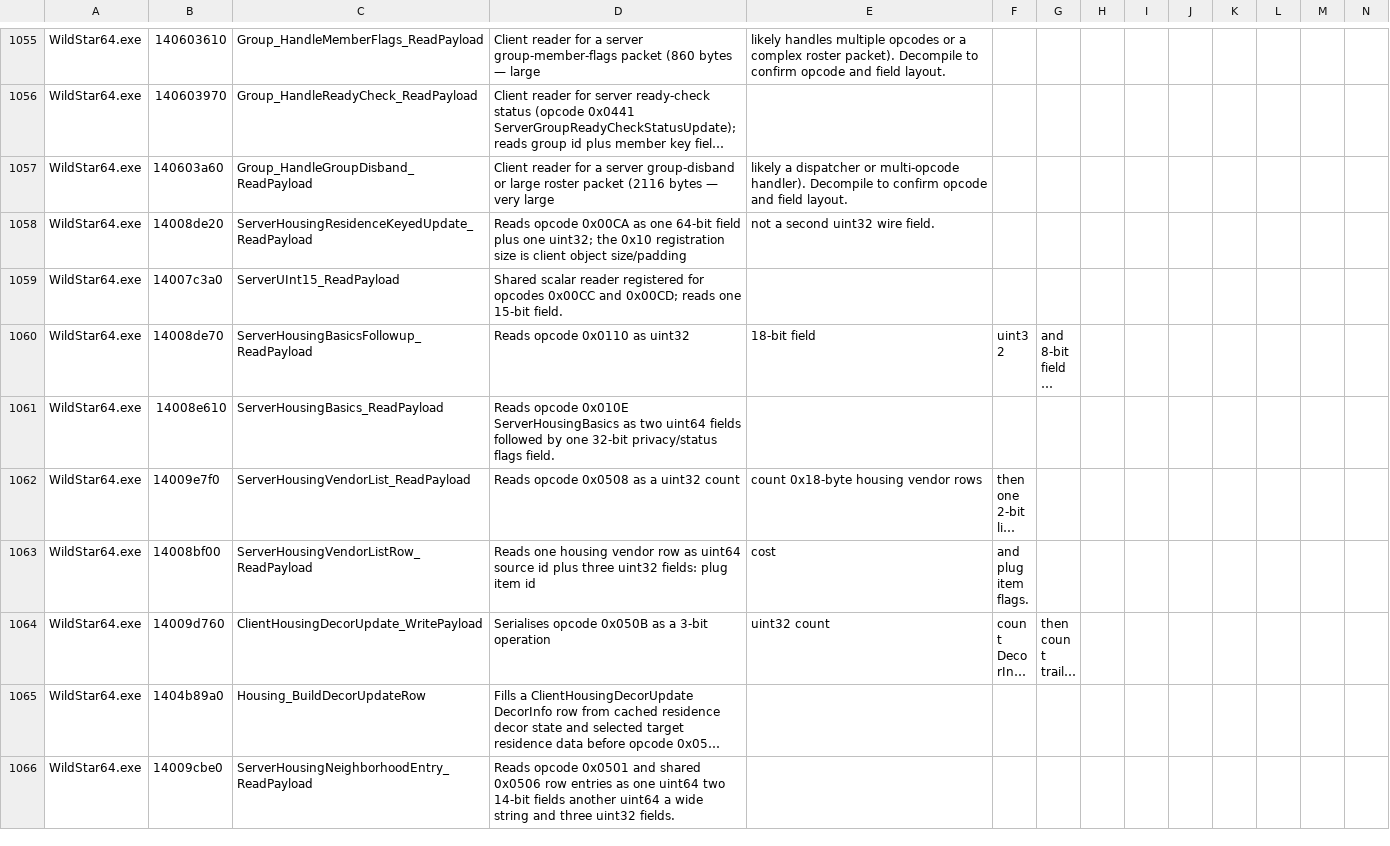
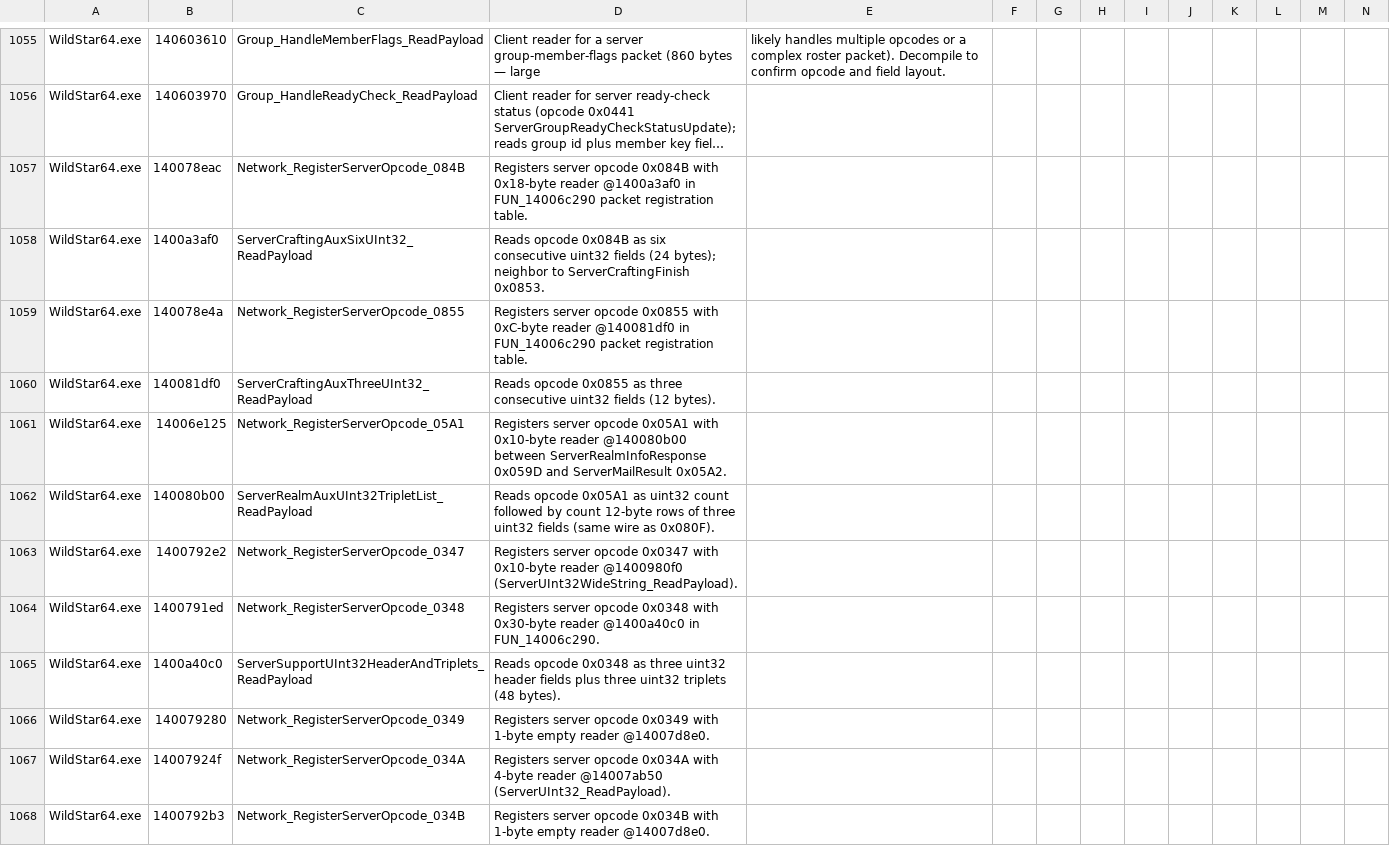
Before and after one commit to BankaiNoJutsu/NexusForever, a CSV file: Decomp/Analysis/function_labels.csv, drawn as a sheet; only a part is shown, gaps mark what is left out; the shorter side is filled out with more unchanged rows; long unchanged cells end in …; rows hold the shown columns only; the diff covers the shown part only; the diff names each change by its address in the sheet, - before the commit and + after, or states it on an @@ line.

Commit message:
Map crafting support and realm auxiliary packet shapes
Replace the unresolved server placeholders for the newly mapped auxiliary opcodes with evidence-backed names and typed packet models.

Details:
- Add typed crafting models for server opcodes 0x084B and 0x0855 after mapping their readers as six-uint32 and three-uint32 payloads.
- Add the realm auxiliary 0x05A1 counted triplet-list model and reuse the existing spell triplet row wire shape.
- Add shared scalar payload helpers for uint32, uint32 plus wide string, empty payloads, and uint32 triplets so similarly shaped readers can share conservative models.
- Add support-cluster models for 0x0347 through 0x0351, including bit-exact padding for the 5-bit and 2-bit fixed-size packets so runtime FlushBits output matches the mapped 0x1C/0x08 byte lengths.
- Rename GameMessageOpcode entries away from Server0xNNNN placeholders and remove the superseded raw-payload classes from ServerUnresolvedOutputPackets.
- Extend crafting packet-shape tests and add support/realm packet-shape coverage for the newly typed auxiliary payloads.
- Record the Ghidra registration/reader labels and unblock notes in INITIAL_FINDINGS, function_labels.csv, and refreshed coverage inventories.

Validation:
- dotnet test Source\NexusForever.Game.Tests\NexusForever.Game.Tests.csproj --no-restore -p:UseSharedCompilation=false -m:1 -v minimal --nologo --filter "FullyQualifiedName~CraftingPacketShapeTests OR FullyQualifiedName~SupportPacketShapeTests OR FullyQualifiedName~GroupFlagHandlerTests" (32 passed).
- dotnet test Source\NexusForever.Game.Tests\NexusForever.Game.Tests.csproj --no-restore -p:UseSharedCompilation=false -m:1 -v minimal --nologo (873 passed).
- dotnet build Source\NexusForever.sln --no-restore -p:UseSharedCompilation=false -m:1 -v minimal --nologo (0 warnings, 0 errors).
- .\Decomp\Analysis\Start-DecompileBatch.ps1 -Targets WildStar64.exe -MaxDecompiledFunctions 1000 -MaxParallel 1 -ProjectLayout PerTarget -DecompileMode Force.
- .\Decomp\Analysis\Test-DecompileManifest.ps1 -FailOnMismatch (WildStar64.exe ok).

```diff
--- a/Decomp/Analysis/function_labels.csv
+++ b/Decomp/Analysis/function_labels.csv
+row 1057: WildStar64.exe | 140078eac | Network_RegisterServerOpcode_084B | Registers server opcode 0x084B with 0x18-byte reader @1400a3af0 in FUN_14006c290 packet registration table.
+row 1058: WildStar64.exe | 1400a3af0 | ServerCraftingAuxSixUInt32_ReadPayload | Reads opcode 0x084B as six consecutive uint32 fields (24 bytes); neighbor to ServerCraftingFinish 0x0853.
+row 1059: WildStar64.exe | 140078e4a | Network_RegisterServerOpcode_0855 | Registers server opcode 0x0855 with 0xC-byte reader @140081df0 in FUN_14006c290 packet registration table.
+row 1060: WildStar64.exe | 140081df0 | ServerCraftingAuxThreeUInt32_ReadPayload | Reads opcode 0x0855 as three consecutive uint32 fields (12 bytes).
+row 1061: WildStar64.exe | 14006e125 | Network_RegisterServerOpcode_05A1 | Registers server opcode 0x05A1 with 0x10-byte reader @140080b00 between ServerRealmInfoResponse 0x059D and ServerMailResult 0x05A2.
+row 1062: WildStar64.exe | 140080b00 | ServerRealmAuxUInt32TripletList_ReadPayload | Reads opcode 0x05A1 as uint32 count followed by count 12-byte rows of three uint32 fields (same wire as 0x080F).
+row 1063: WildStar64.exe | 1400792e2 | Network_RegisterServerOpcode_0347 | Registers server opcode 0x0347 with 0x10-byte reader @1400980f0 (ServerUInt32WideString_ReadPayload).
+row 1064: WildStar64.exe | 1400791ed | Network_RegisterServerOpcode_0348 | Registers server opcode 0x0348 with 0x30-byte reader @1400a40c0 in FUN_14006c290.
+row 1065: WildStar64.exe | 1400a40c0 | ServerSupportUInt32HeaderAndTriplets_ReadPayload | Reads opcode 0x0348 as three uint32 header fields plus three uint32 triplets (48 bytes).
+row 1066: WildStar64.exe | 140079280 | Network_RegisterServerOpcode_0349 | Registers server opcode 0x0349 with 1-byte empty reader @14007d8e0.
+row 1067: WildStar64.exe | 14007924f | Network_RegisterServerOpcode_034A | Registers server opcode 0x034A with 4-byte reader @14007ab50 (ServerUInt32_ReadPayload).
+row 1068: WildStar64.exe | 1400792b3 | Network_RegisterServerOpcode_034B | Registers server opcode 0x034B with 1-byte empty reader @14007d8e0.
```
Also changed, not shown: 17 added rows elsewhere in this file, 9 other files.
